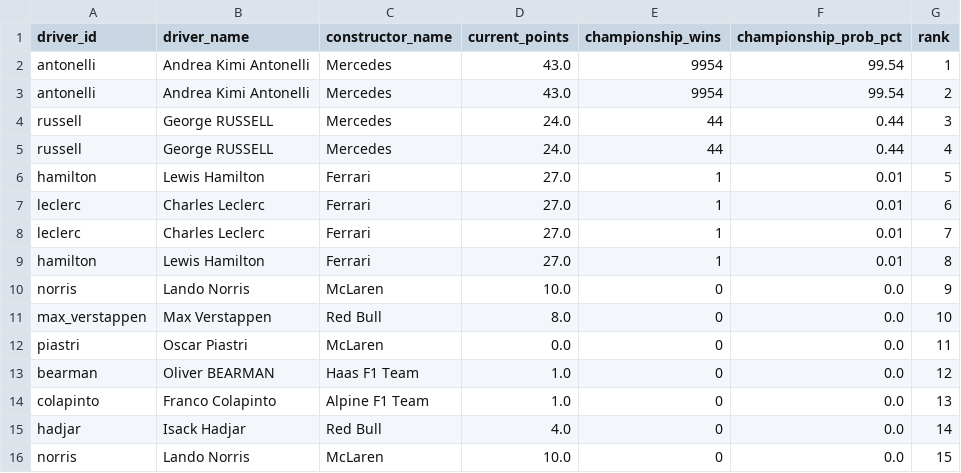
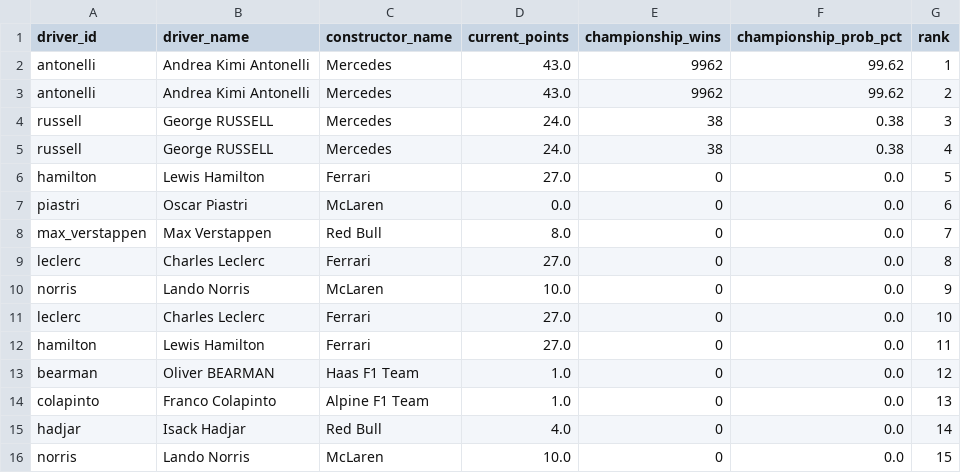
Before and after one commit to sreemaanshivkirth05/f1-predictor, a CSV file: data/championship_probabilities.csv, drawn as a sheet; only a part is shown.

```diff
--- a/data/championship_probabilities.csv
+++ b/data/championship_probabilities.csv
@@ -1,13 +1,13 @@
 driver_id,driver_name,constructor_name,current_points,championship_wins,championship_prob_pct,rank
-antonelli,Andrea Kimi Antonelli,Mercedes,43.0,9954,99.54,1
-antonelli,Andrea Kimi Antonelli,Mercedes,43.0,9954,99.54,2
-russell,George RUSSELL,Mercedes,24.0,44,0.44,3
-russell,George RUSSELL,Mercedes,24.0,44,0.44,4
-hamilton,Lewis Hamilton,Ferrari,27.0,1,0.01,5
-leclerc,Charles Leclerc,Ferrari,27.0,1,0.01,6
-leclerc,Charles Leclerc,Ferrari,27.0,1,0.01,7
-hamilton,Lewis Hamilton,Ferrari,27.0,1,0.01,8
+antonelli,Andrea Kimi Antonelli,Mercedes,43.0,9962,99.62,1
+antonelli,Andrea Kimi Antonelli,Mercedes,43.0,9962,99.62,2
+russell,George RUSSELL,Mercedes,24.0,38,0.38,3
+russell,George RUSSELL,Mercedes,24.0,38,0.38,4
+hamilton,Lewis Hamilton,Ferrari,27.0,0,0.0,5
+piastri,Oscar Piastri,McLaren,0.0,0,0.0,6
+max_verstappen,Max Verstappen,Red Bull,8.0,0,0.0,7
+leclerc,Charles Leclerc,Ferrari,27.0,0,0.0,8
 norris,Lando Norris,McLaren,10.0,0,0.0,9
-max_verstappen,Max Verstappen,Red Bull,8.0,0,0.0,10
-piastri,Oscar Piastri,McLaren,0.0,0,0.0,11
+leclerc,Charles Leclerc,Ferrari,27.0,0,0.0,10
+hamilton,Lewis Hamilton,Ferrari,27.0,0,0.0,11
 bearman,Oliver BEARMAN,Haas F1 Team,1.0,0,0.0,12
```
Also changed, not shown: data/final_predictions.csv, data/monte_carlo_results.csv, 2 other files.
